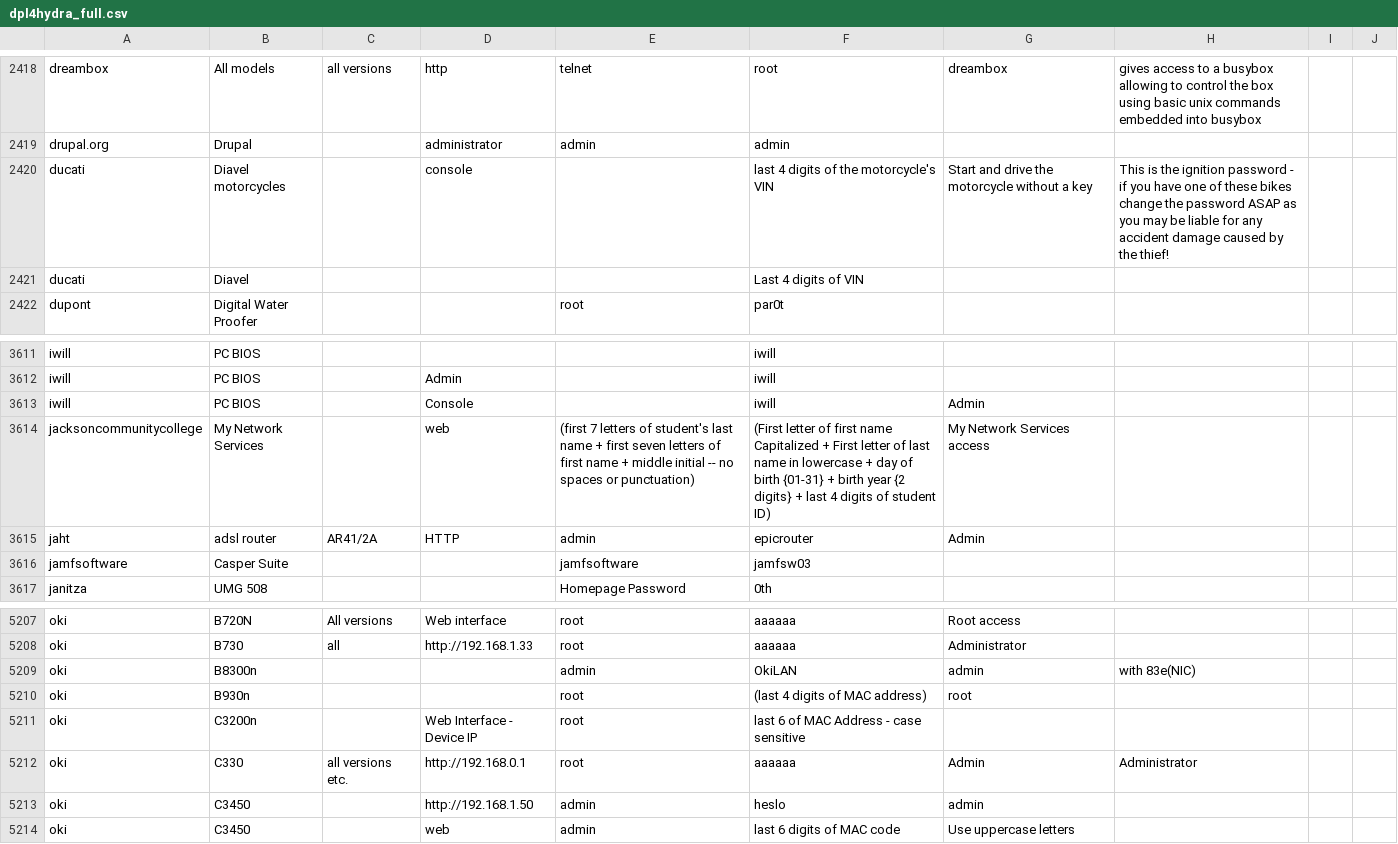
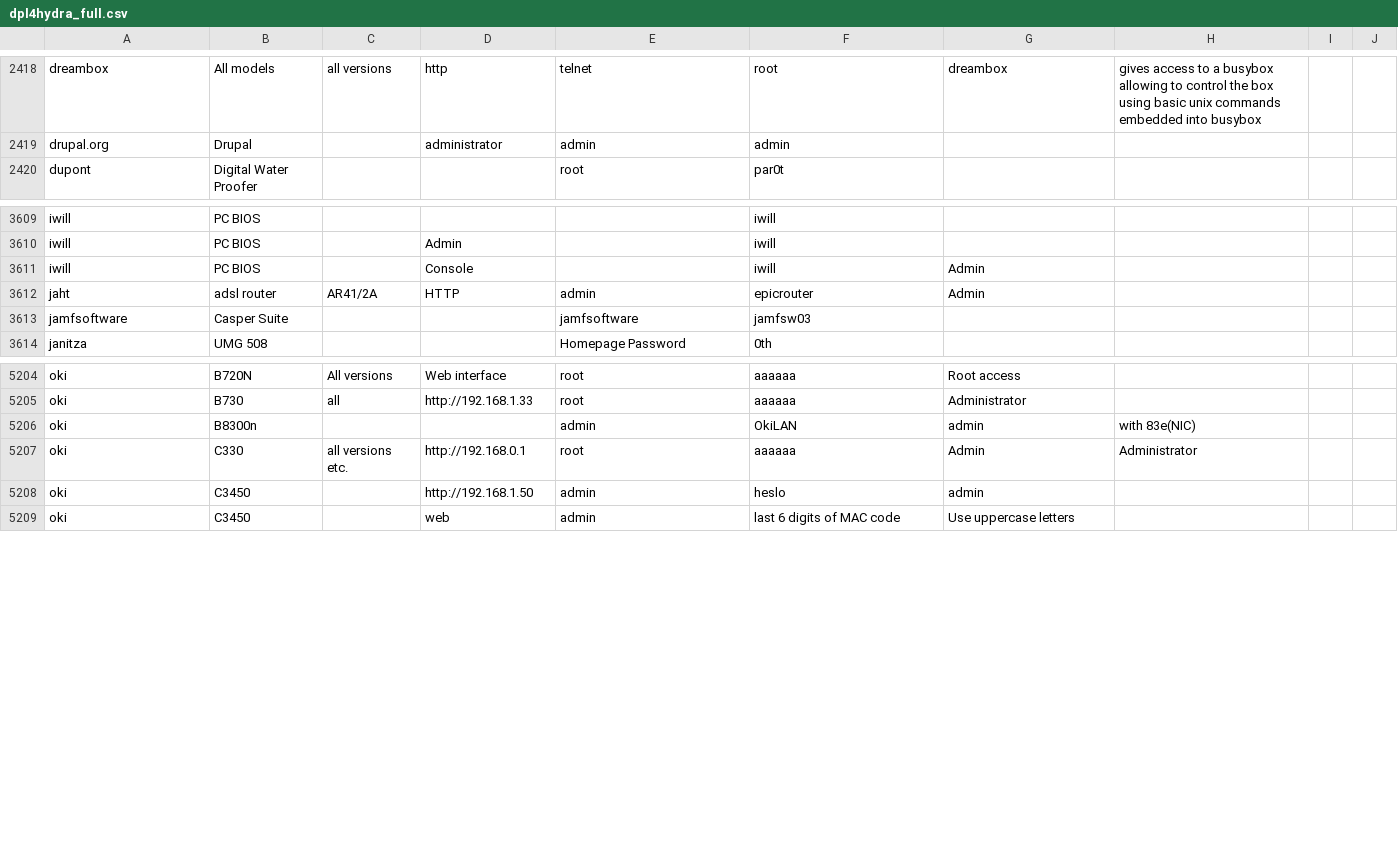
Before and after one commit to vanhauser-thc/thc-hydra, a CSV file: dpl4hydra_full.csv, drawn as a sheet; only a part is shown, gaps mark what is left out; the diff names each change by its address in the sheet, - before the commit and + after, or states it on an @@ line.

Commit message:
removed bad entries in dpl

```diff
--- a/dpl4hydra_full.csv
+++ b/dpl4hydra_full.csv
-row 2420: ducati | Diavel motorcycles |  | console |  | last 4 digits of the motorcycle's VIN | Start and drive the motorcycle without a key | This is the ignition password - if you have one of these bikes change the password ASAP as you may be liable for any accident damage caused by the thief!
-row 2421: ducati | Diavel |  |  |  | Last 4 digits of VIN
-row 3614: jacksoncommunitycollege | My Network Services |  | web | (first 7 letters of student's last name + first seven letters of first name + middle initial -- no spaces or punctuation) | (First letter of first name Capitalized + First letter of last name in lowercase + day of birth {01-31} + birth year {2 digits} + last 4 digits of student ID) | My Network Services access
-row 5210: oki | B930n |  |  | root | (last 4 digits of MAC address) | root
-row 5211: oki | C3200n |  | Web Interface - Device IP | root | last 6 of MAC Address - case sensitive
```
Also changed, not shown: dpl4hydra_local.csv.
